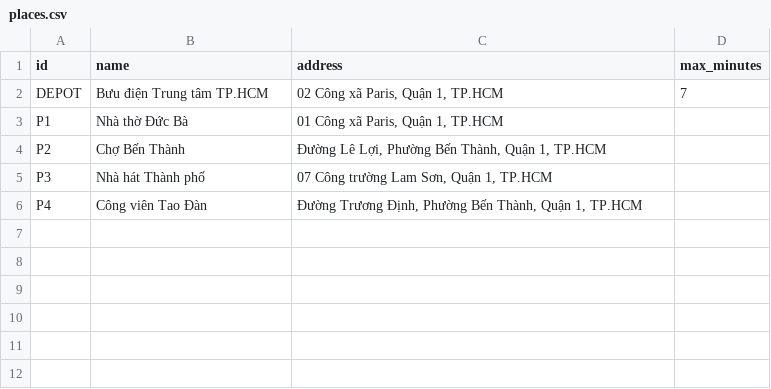
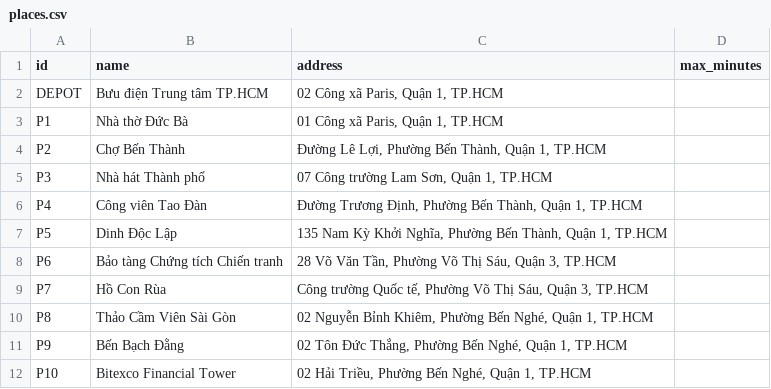
Before and after one commit to thudoan009-boop/TSP_PROJECT, a CSV file: tsp_osrm_demo/places.csv, drawn as a sheet.

```diff
--- a/tsp_osrm_demo/places.csv
+++ b/tsp_osrm_demo/places.csv
@@ -1,3 +1,3 @@
 id,name,address,max_minutes
-DEPOT,Bưu điện Trung tâm TP.HCM,"02 Công xã Paris, Quận 1, TP.HCM",7
+DEPOT,Bưu điện Trung tâm TP.HCM,"02 Công xã Paris, Quận 1, TP.HCM",
 P1,Nhà thờ Đức Bà,"01 Công xã Paris, Quận 1, TP.HCM",
@@ -6 +6,7 @@ P3,Nhà hát Thành phố,"07 Công trường Lam Sơn, Quận 1, TP.HCM",
 P4,Công viên Tao Đàn,"Đường Trương Định, Phường Bến Thành, Quận 1, TP.HCM",
+P5,Dinh Độc Lập,"135 Nam Kỳ Khởi Nghĩa, Phường Bến Thành, Quận 1, TP.HCM",
+P6,Bảo tàng Chứng tích Chiến tranh,"28 Võ Văn Tần, Phường Võ Thị Sáu, Quận 3, TP.HCM",
+P7,Hồ Con Rùa,"Công trường Quốc tế, Phường Võ Thị Sáu, Quận 3, TP.HCM",
+P8,Thảo Cầm Viên Sài Gòn,"02 Nguyễn Bỉnh Khiêm, Phường Bến Nghé, Quận 1, TP.HCM",
+P9,Bến Bạch Đằng,"02 Tôn Đức Thắng, Phường Bến Nghé, Quận 1, TP.HCM",
+P10,Bitexco Financial Tower,"02 Hải Triều, Phường Bến Nghé, Quận 1, TP.HCM",
```
Also changed, not shown: 6 other files.
